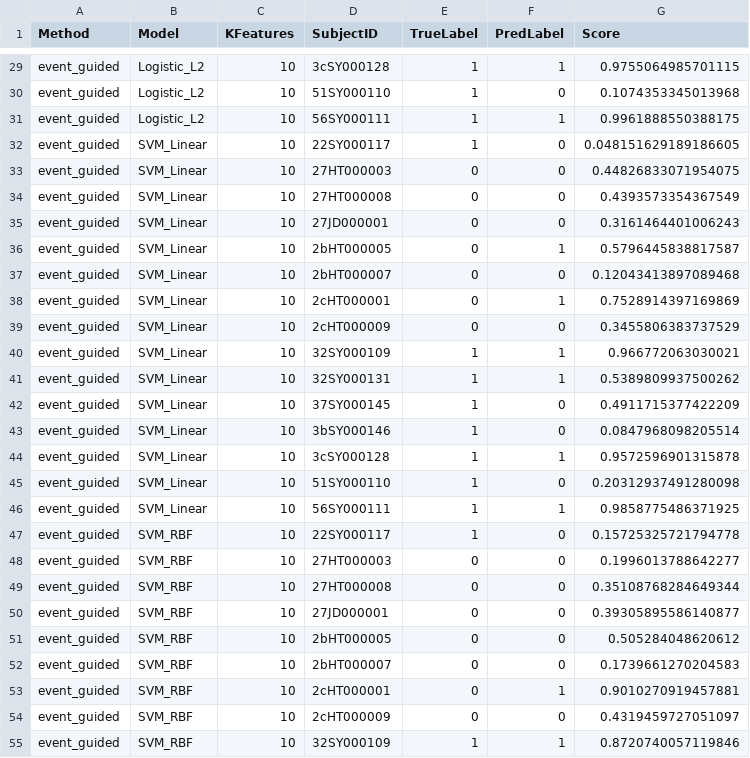
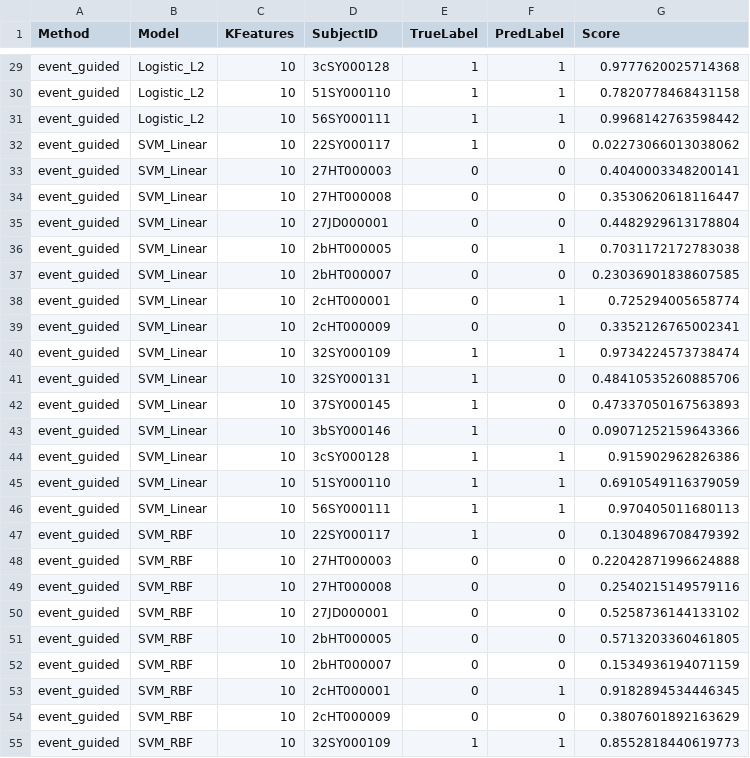
Before and after one commit to ZHENZHENGHE/VMD-based-feature-extraction-framework, a CSV file: results/ml_validation_loso/loso_ml_predictions.csv, drawn as a sheet; only a part is shown, gaps mark what is left out; the diff covers the shown part only; the diff names each change by its address in the sheet, - before the commit and + after, or states it on an @@ line.

```diff
--- a/results/ml_validation_loso/loso_ml_predictions.csv
+++ b/results/ml_validation_loso/loso_ml_predictions.csv
-G29 (Score): 0.9755064985701115
+G29 (Score): 0.9777620025714368
-F30 (PredLabel): 0
+F30 (PredLabel): 1
-G30 (Score): 0.1074353345013968
+G30 (Score): 0.7820778468431158
-G31 (Score): 0.9961888550388175
+G31 (Score): 0.9968142763598442
-G32 (Score): 0.048151629189186605
+G32 (Score): 0.02273066013038062
-G33 (Score): 0.44826833071954075
+G33 (Score): 0.4040003348200141
-G34 (Score): 0.4393573354367549
+G34 (Score): 0.3530620618116447
-G35 (Score): 0.3161464401006243
+G35 (Score): 0.4482929613178804
-G36 (Score): 0.5796445838817587
+G36 (Score): 0.7031172172783038
-G37 (Score): 0.12043413897089468
+G37 (Score): 0.23036901838607585
-G38 (Score): 0.7528914397169869
+G38 (Score): 0.725294005658774
-G39 (Score): 0.3455806383737529
+G39 (Score): 0.3352126765002341
-G40 (Score): 0.966772063030021
+G40 (Score): 0.9734224573738474
-F41 (PredLabel): 1
+F41 (PredLabel): 0
-G41 (Score): 0.5389809937500262
+G41 (Score): 0.48410535260885706
-G42 (Score): 0.4911715377422209
+G42 (Score): 0.47337050167563893
-G43 (Score): 0.0847968098205514
+G43 (Score): 0.09071252159643366
-G44 (Score): 0.9572596901315878
+G44 (Score): 0.915902962826386
-F45 (PredLabel): 0
+F45 (PredLabel): 1
-G45 (Score): 0.20312937491280098
+G45 (Score): 0.6910549116379059
-G46 (Score): 0.9858775486371925
+G46 (Score): 0.970405011680113
-G47 (Score): 0.15725325721794778
+G47 (Score): 0.1304896708479392
-G48 (Score): 0.1996013788642277
+G48 (Score): 0.22042871996624888
-G49 (Score): 0.35108768284649344
+G49 (Score): 0.2540215149579116
-G50 (Score): 0.39305895586140877
+G50 (Score): 0.5258736144133102
-G51 (Score): 0.505284048620612
+G51 (Score): 0.5713203360461805
-G52 (Score): 0.1739661270204583
+G52 (Score): 0.1534936194071159
-G53 (Score): 0.9010270919457881
+G53 (Score): 0.9182894534446345
-G54 (Score): 0.4319459727051097
+G54 (Score): 0.3807601892163629
-G55 (Score): 0.8720740057119846
+G55 (Score): 0.8552818440619773
```
Also changed, not shown: 148 edited cells elsewhere in this file, results/merged_ml/classification_results/event_vs_fixed_ml_summary.csv, results/ml_validation_loso/loso_ml_summary.csv, 45 other files.
